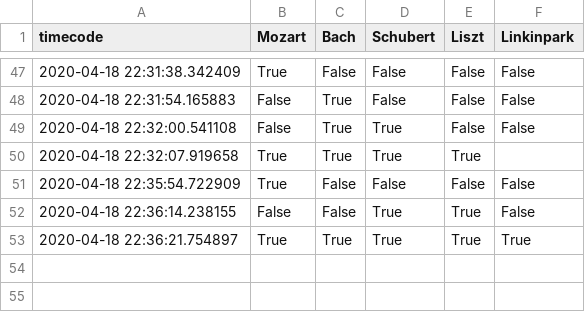
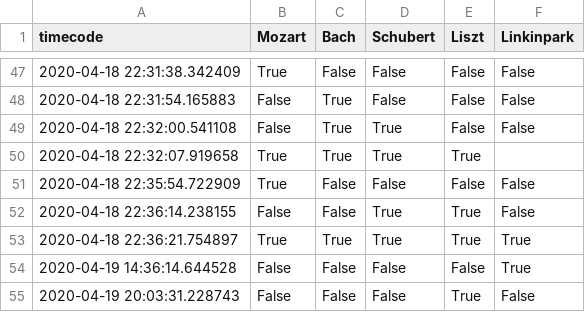
Before and after one commit to edab96/NeuralMusic, a CSV file: app/requests/song_requests.csv, drawn as a sheet; only a part is shown, gaps mark what is left out.

Commit message:
I dont really know what changed, honestly

```diff
--- a/app/requests/song_requests.csv
+++ b/app/requests/song_requests.csv
@@ -53 +53,3 @@ timecode, Mozart, Bach, Schubert, Liszt, Linkinpark
 2020-04-18 22:36:21.754897,True,True,True,True,True
+2020-04-19 14:36:14.644528,False,False,False,False,True
+2020-04-19 20:03:31.228743,False,False,False,True,False
```
